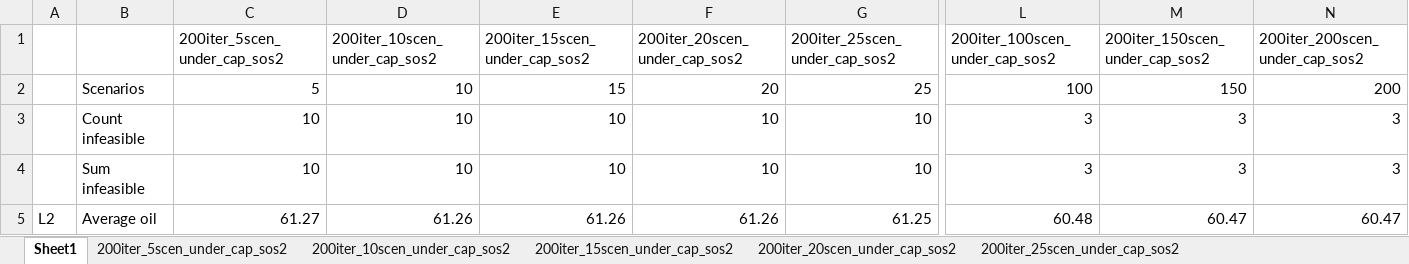
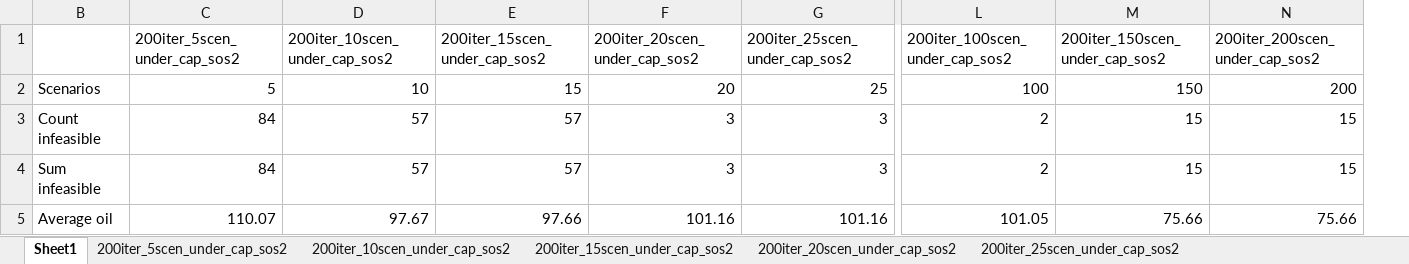
Before and after one commit to bendiw/OilOpt, an Excel workbook: results/robust_recourse_iterative/under_cap.xlsx, sheet Sheet1, drawn as a sheet; only a part is shown, gaps mark what is left out; values as stored, in another font and other column widths than the file's, no borders; charts and pictures not drawn; the diff covers the shown part only; the diff names each change by its address in the sheet, - before the commit and + after, or states it on an @@ line.

```diff
--- a/results/robust_recourse_iterative/under_cap.xlsx (sheet Sheet1)
+++ b/results/robust_recourse_iterative/under_cap.xlsx (sheet Sheet1)
@@ column A hidden, row 5: L2 @@
-C3:C4 (200iter_5scen_under_cap_sos2): 10
+C3:C4 (200iter_5scen_under_cap_sos2): 84
-D3:D4 (200iter_10scen_under_cap_sos2): 10
+D3:D4 (200iter_10scen_under_cap_sos2): 57
-E3:E4 (200iter_15scen_under_cap_sos2): 10
+E3:E4 (200iter_15scen_under_cap_sos2): 57
-F3:F4 (200iter_20scen_under_cap_sos2): 10
+F3:F4 (200iter_20scen_under_cap_sos2): 3
-G3:G4 (200iter_25scen_under_cap_sos2): 10
+G3:G4 (200iter_25scen_under_cap_sos2): 3
-L3:L4 (200iter_100scen_under_cap_sos2): 3
+L3:L4 (200iter_100scen_under_cap_sos2): 2
-M3:M4 (200iter_150scen_under_cap_sos2): 3
+M3:M4 (200iter_150scen_under_cap_sos2): 15
-N3:N4 (200iter_200scen_under_cap_sos2): 3
+N3:N4 (200iter_200scen_under_cap_sos2): 15
-C5 (200iter_5scen_under_cap_sos2): 61.27
+C5 (200iter_5scen_under_cap_sos2): 110.07
-D5 (200iter_10scen_under_cap_sos2): 61.26
+D5 (200iter_10scen_under_cap_sos2): 97.67
-E5 (200iter_15scen_under_cap_sos2): 61.26
+E5 (200iter_15scen_under_cap_sos2): 97.66
-F5 (200iter_20scen_under_cap_sos2): 61.26
+F5 (200iter_20scen_under_cap_sos2): 101.16
-G5 (200iter_25scen_under_cap_sos2): 61.25
+G5 (200iter_25scen_under_cap_sos2): 101.16
-L5 (200iter_100scen_under_cap_sos2): 60.48
+L5 (200iter_100scen_under_cap_sos2): 101.05
-M5 (200iter_150scen_under_cap_sos2): 60.47
+M5 (200iter_150scen_under_cap_sos2): 75.66
-N5 (200iter_200scen_under_cap_sos2): 60.47
+N5 (200iter_200scen_under_cap_sos2): 75.66
```
Also changed, not shown: 94 edited cells elsewhere in this sheet, sheet 200iter_5scen_under_cap_sos2, sheet 200iter_25scen_under_cap_sos2, sheet 200iter_150scen_under_cap_sos2, sheet 200iter_200scen_under_cap_sos2, sheet 200iter_250scen_under_cap_sos2, sheet 200iter_20scen_under_cap_sos2, 12 more sheets, charts or pictures, 16 other files.
